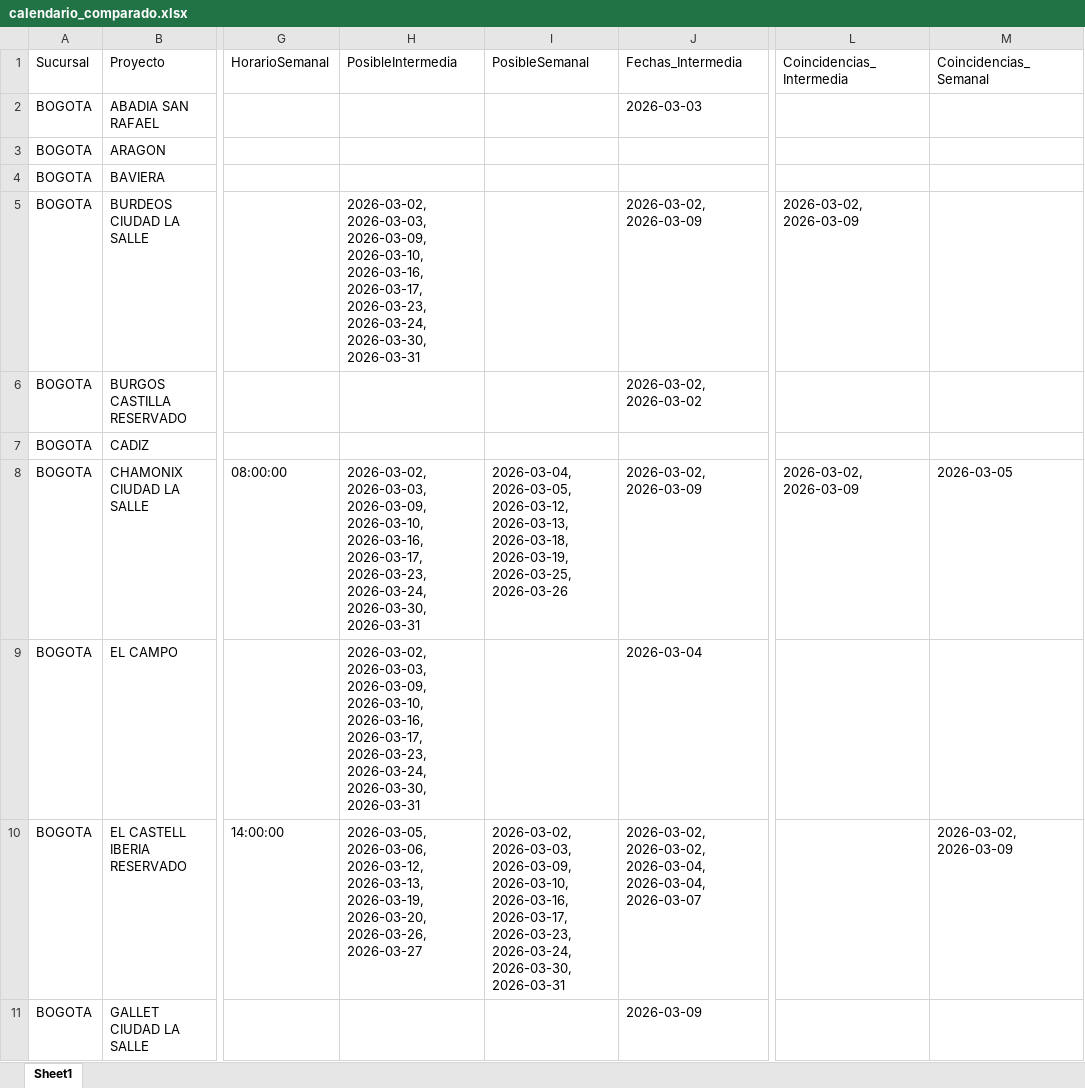
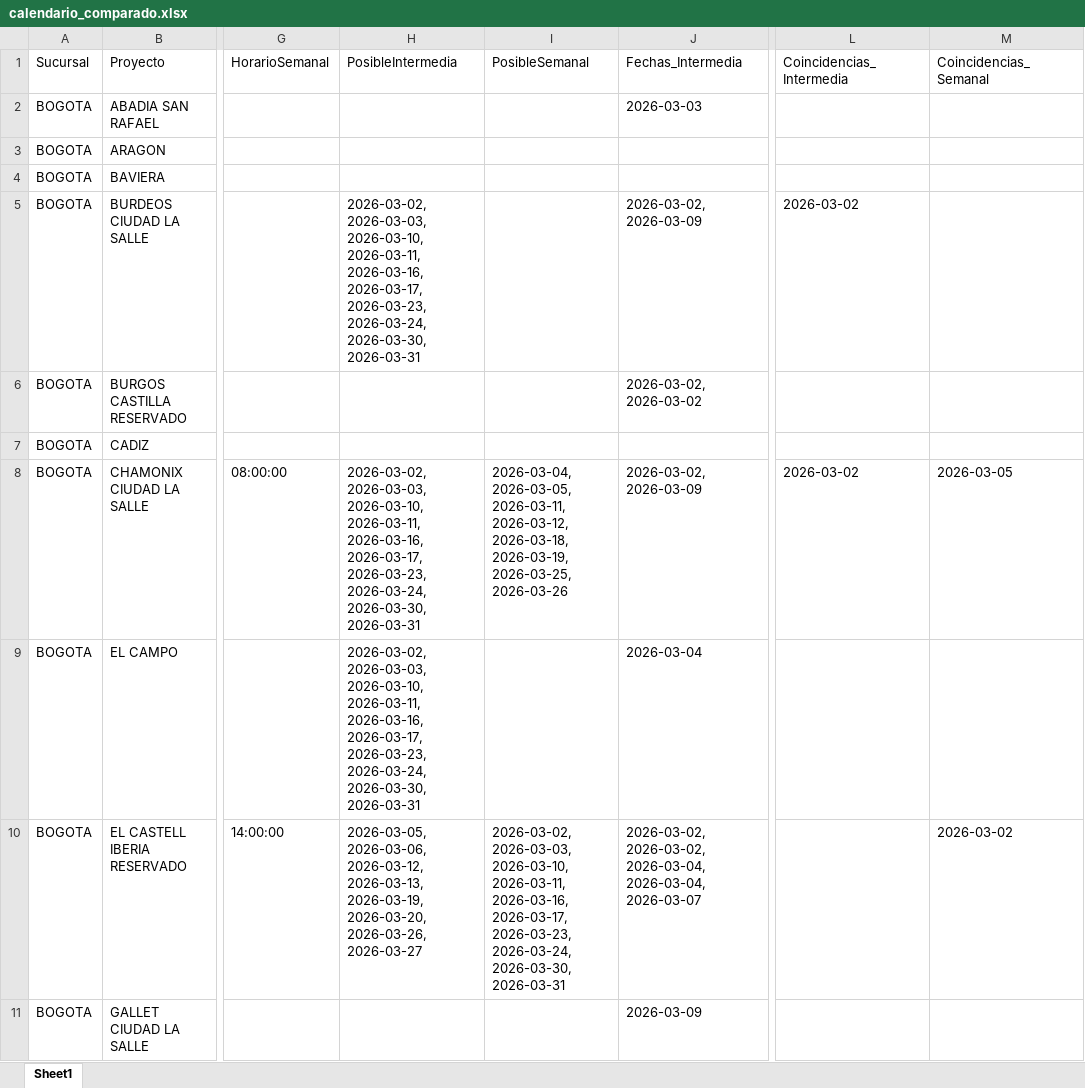
Before and after one commit to proyectosleanmarval-dev/SeguimientoMadurezCumplimientoActas, an Excel workbook: output/calendario_comparado.xlsx, sheet Sheet1, drawn as a sheet; only a part is shown, gaps mark what is left out; values as stored, in another font and other column widths than the file's, no borders; the diff covers the shown part only; the diff names each change by its address in the sheet, - before the commit and + after, or states it on an @@ line.

```diff
--- a/output/calendario_comparado.xlsx (sheet Sheet1)
+++ b/output/calendario_comparado.xlsx (sheet Sheet1)
-H5 (PosibleIntermedia): 2026-03-02, 2026-03-03, 2026-03-09, 2026-03-10, 2026-03-16, 2026-03-17,…
+H5 (PosibleIntermedia): 2026-03-02, 2026-03-03, 2026-03-10, 2026-03-11, 2026-03-16, 2026-03-17,…
-L5 (Coincidencias_Intermedia): 2026-03-02, 2026-03-09
+L5 (Coincidencias_Intermedia): 2026-03-02
-H8:H9 (PosibleIntermedia): 2026-03-02, 2026-03-03, 2026-03-09, 2026-03-10, 2026-03-16, 2026-03-17,…
+H8:H9 (PosibleIntermedia): 2026-03-02, 2026-03-03, 2026-03-10, 2026-03-11, 2026-03-16, 2026-03-17,…
-I8 (PosibleSemanal): 2026-03-04, 2026-03-05, 2026-03-12, 2026-03-13, 2026-03-18, 2026-03-19,…
+I8 (PosibleSemanal): 2026-03-04, 2026-03-05, 2026-03-11, 2026-03-12, 2026-03-18, 2026-03-19,…
-L8 (Coincidencias_Intermedia): 2026-03-02, 2026-03-09
+L8 (Coincidencias_Intermedia): 2026-03-02
-I10 (PosibleSemanal): 2026-03-02, 2026-03-03, 2026-03-09, 2026-03-10, 2026-03-16, 2026-03-17,…
+I10 (PosibleSemanal): 2026-03-02, 2026-03-03, 2026-03-10, 2026-03-11, 2026-03-16, 2026-03-17,…
-M10 (Coincidencias_Semanal): 2026-03-02, 2026-03-09
+M10 (Coincidencias_Semanal): 2026-03-02
```
Also changed, not shown: 18 edited cells elsewhere in this sheet, output/calendario_real.xlsx, output/calendario_teorico.xlsx.
